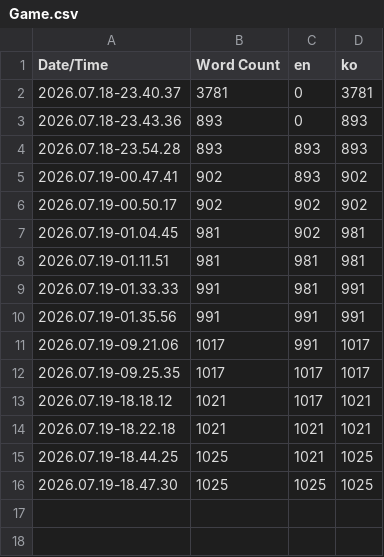
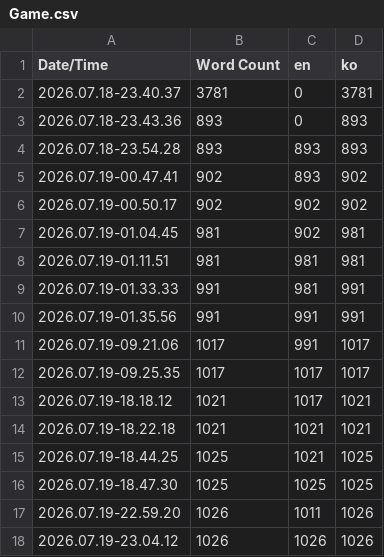
Before and after one commit to NBcampUnrealTrack/7th-Team5-Final-Project, a CSV file: Content/Localization/Game/Game.csv, drawn as a sheet.

```diff
--- a/Content/Localization/Game/Game.csv
+++ b/Content/Localization/Game/Game.csv
@@ -16 +16,3 @@ Date/Time,Word Count,en,ko
 2026.07.19-18.47.30,1025,1025,1025
+2026.07.19-22.59.20,1026,1011,1026
+2026.07.19-23.04.12,1026,1026,1026
```
Also changed, not shown: 10 other files.
